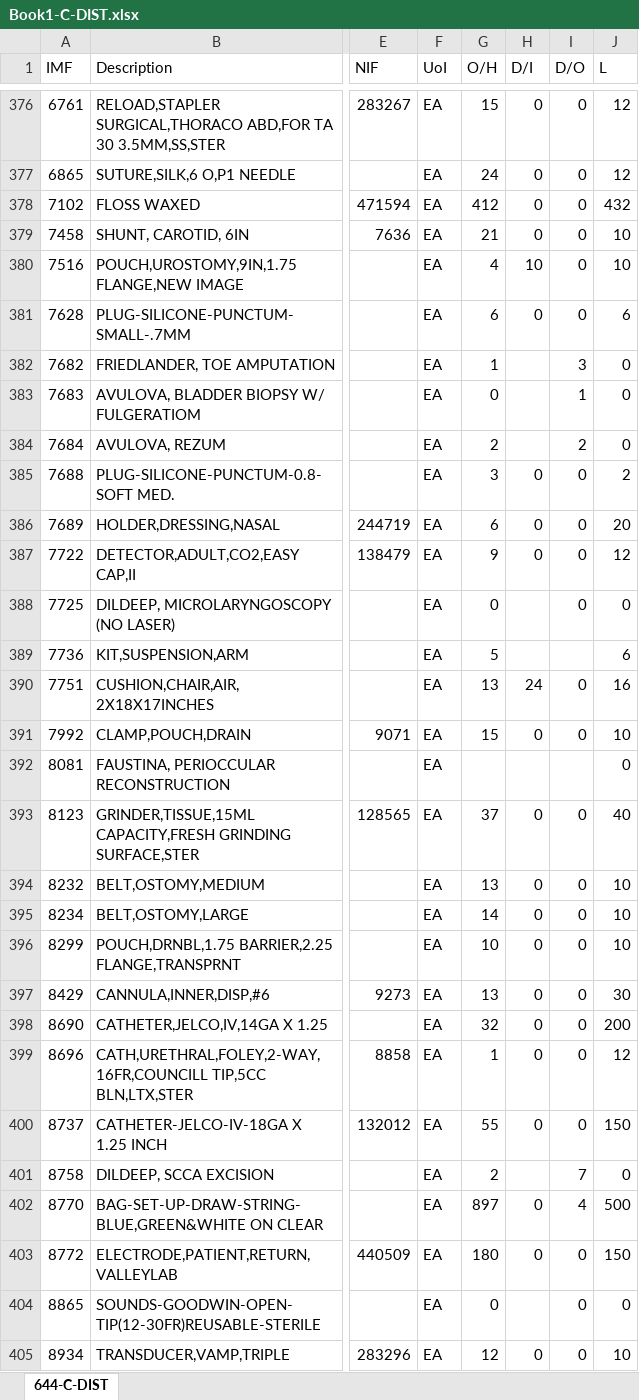
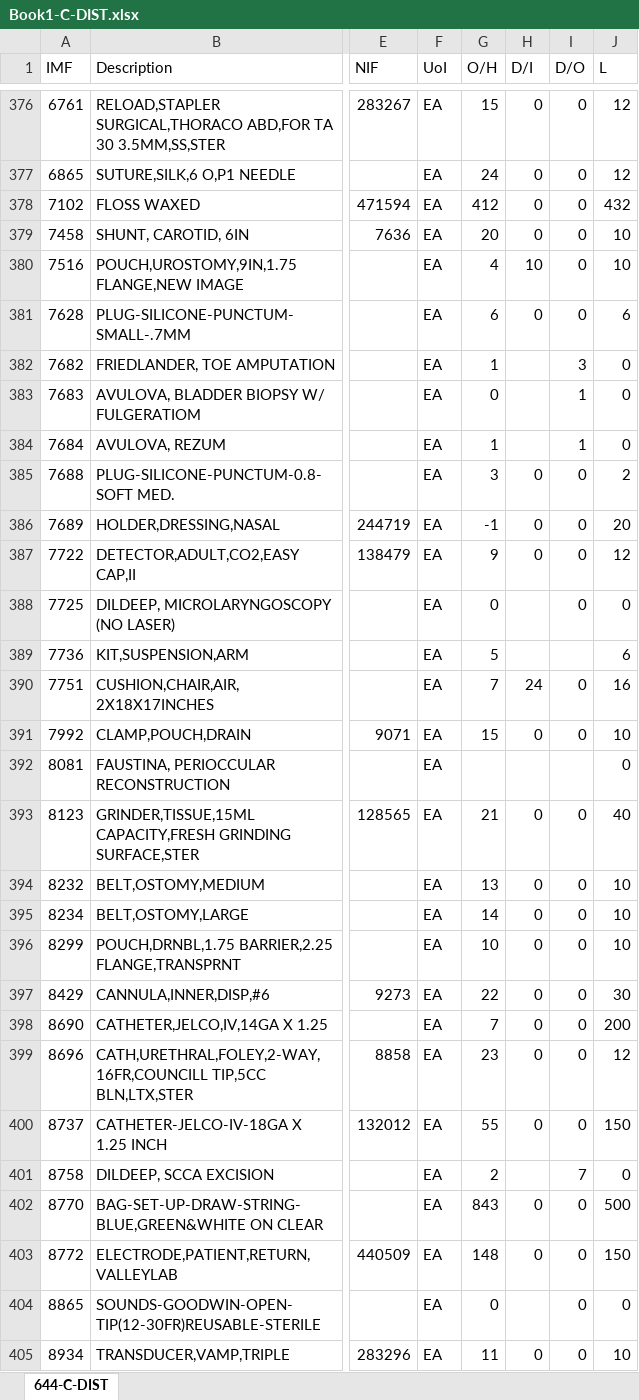
Before and after one commit to deweyduck6116/Inventory, an Excel workbook: Book1-C-DIST.xlsx, sheet 644-C-DIST, drawn as a sheet; only a part is shown, gaps mark what is left out; values as stored, in another font and other column widths than the file's, no borders; the diff covers the shown part only; the diff names each change by its address in the sheet, - before the commit and + after, or states it on an @@ line.

```diff
--- a/Book1-C-DIST.xlsx (sheet 644-C-DIST)
+++ b/Book1-C-DIST.xlsx (sheet 644-C-DIST)
-G379 (O/H): 21
+G379 (O/H): 20
-G384 (O/H): 2
+G384 (O/H): 1
-I384 (D/O): 2
+I384 (D/O): 1
-G386 (O/H): 6
+G386 (O/H): -1
-G390 (O/H): 13
+G390 (O/H): 7
-G393 (O/H): 37
+G393 (O/H): 21
-G397 (O/H): 13
+G397 (O/H): 22
-G398 (O/H): 32
+G398 (O/H): 7
-G399 (O/H): 1
+G399 (O/H): 23
-G402 (O/H): 897
+G402 (O/H): 843
-I402 (D/O): 4
+I402 (D/O): 0
-G403 (O/H): 180
+G403 (O/H): 148
-G405 (O/H): 12
+G405 (O/H): 11
```
Also changed, not shown: 9 added rows, 6 removed rows and 1720 edited cells elsewhere in this sheet.
